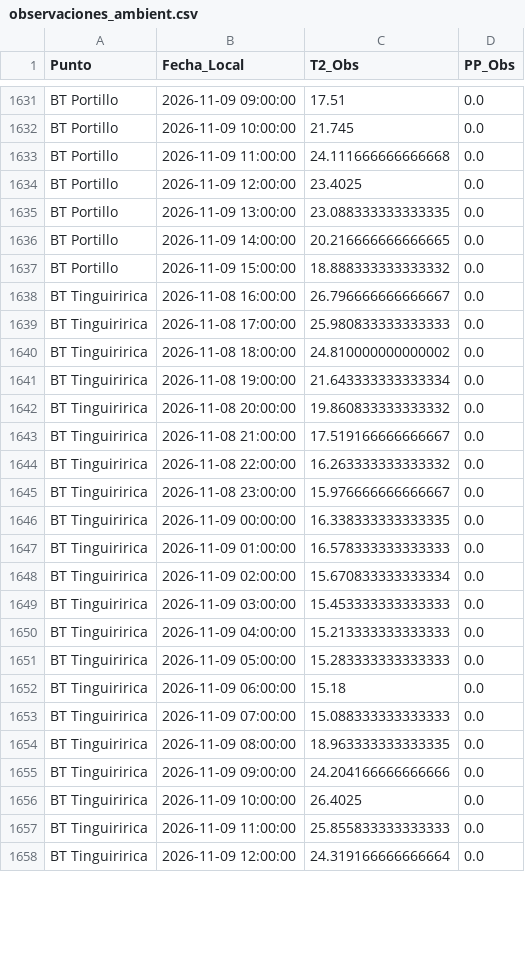
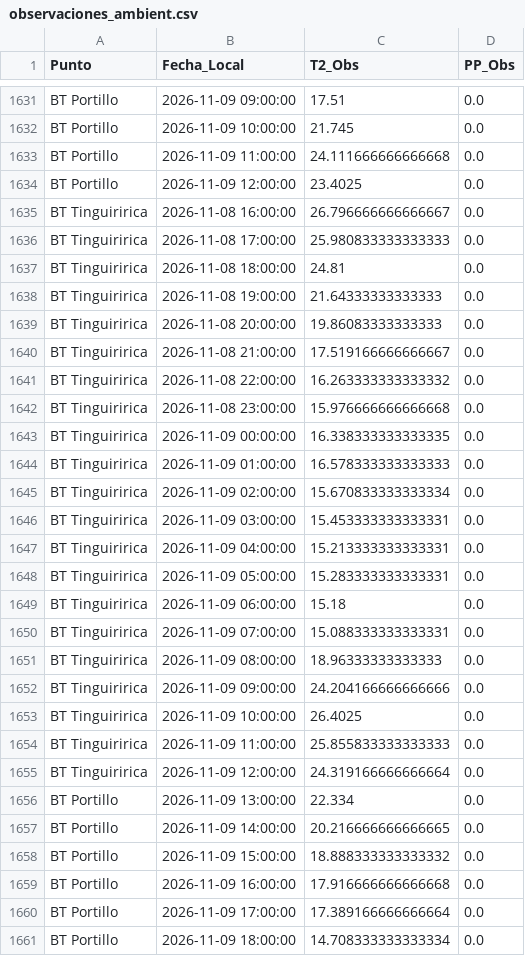
Before and after one commit to robleiva/pronostico-tinguiririca, a CSV file: historico/observaciones_ambient.csv, drawn as a sheet; only a part is shown, gaps mark what is left out; the diff covers the shown part only.

```diff
--- a/historico/observaciones_ambient.csv
+++ b/historico/observaciones_ambient.csv
@@ -1634,13 +1634,10 @@ BT Portillo,2026-11-09 11:00:00,24.111666666666668,0.0
 BT Portillo,2026-11-09 12:00:00,23.4025,0.0
-BT Portillo,2026-11-09 13:00:00,23.088333333333335,0.0
-BT Portillo,2026-11-09 14:00:00,20.216666666666665,0.0
-BT Portillo,2026-11-09 15:00:00,18.888333333333332,0.0
 BT Tinguiririca,2026-11-08 16:00:00,26.796666666666667,0.0
 BT Tinguiririca,2026-11-08 17:00:00,25.980833333333333,0.0
-BT Tinguiririca,2026-11-08 18:00:00,24.810000000000002,0.0
-BT Tinguiririca,2026-11-08 19:00:00,21.643333333333334,0.0
-BT Tinguiririca,2026-11-08 20:00:00,19.860833333333332,0.0
+BT Tinguiririca,2026-11-08 18:00:00,24.81,0.0
+BT Tinguiririca,2026-11-08 19:00:00,21.64333333333333,0.0
+BT Tinguiririca,2026-11-08 20:00:00,19.86083333333333,0.0
 BT Tinguiririca,2026-11-08 21:00:00,17.519166666666667,0.0
 BT Tinguiririca,2026-11-08 22:00:00,16.263333333333332,0.0
-BT Tinguiririca,2026-11-08 23:00:00,15.976666666666667,0.0
+BT Tinguiririca,2026-11-08 23:00:00,15.976666666666668,0.0
 BT Tinguiririca,2026-11-09 00:00:00,16.338333333333335,0.0
@@ -1648,8 +1645,8 @@ BT Tinguiririca,2026-11-09 01:00:00,16.578333333333333,0.0
 BT Tinguiririca,2026-11-09 02:00:00,15.670833333333334,0.0
-BT Tinguiririca,2026-11-09 03:00:00,15.453333333333333,0.0
-BT Tinguiririca,2026-11-09 04:00:00,15.213333333333333,0.0
-BT Tinguiririca,2026-11-09 05:00:00,15.283333333333333,0.0
+BT Tinguiririca,2026-11-09 03:00:00,15.453333333333331,0.0
+BT Tinguiririca,2026-11-09 04:00:00,15.213333333333331,0.0
+BT Tinguiririca,2026-11-09 05:00:00,15.283333333333331,0.0
 BT Tinguiririca,2026-11-09 06:00:00,15.18,0.0
-BT Tinguiririca,2026-11-09 07:00:00,15.088333333333333,0.0
-BT Tinguiririca,2026-11-09 08:00:00,18.963333333333335,0.0
+BT Tinguiririca,2026-11-09 07:00:00,15.088333333333331,0.0
+BT Tinguiririca,2026-11-09 08:00:00,18.96333333333333,0.0
 BT Tinguiririca,2026-11-09 09:00:00,24.204166666666666,0.0
@@ -1658 +1655,7 @@ BT Tinguiririca,2026-11-09 11:00:00,25.855833333333333,0.0
 BT Tinguiririca,2026-11-09 12:00:00,24.319166666666664,0.0
+BT Portillo,2026-11-09 13:00:00,22.334,0.0
+BT Portillo,2026-11-09 14:00:00,20.216666666666665,0.0
+BT Portillo,2026-11-09 15:00:00,18.888333333333332,0.0
+BT Portillo,2026-11-09 16:00:00,17.916666666666668,0.0
+BT Portillo,2026-11-09 17:00:00,17.389166666666664,0.0
+BT Portillo,2026-11-09 18:00:00,14.708333333333334,0.0
```
Also changed, not shown: 41 added rows and 4 edited cells elsewhere in this file, 1 other file.
